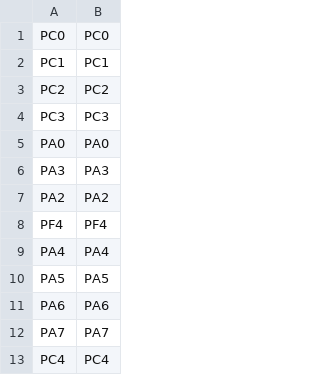
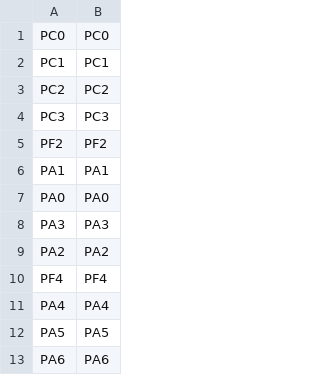
Before and after one commit to sfynxu/stm32f3discovery_upy, a CSV file: ports/stm32/boards/STM32F3DISC/pins.csv, drawn as a sheet; only a part is shown; the shorter side is filled out with more unchanged rows.

```diff
--- a/ports/stm32/boards/STM32F3DISC/pins.csv
+++ b/ports/stm32/boards/STM32F3DISC/pins.csv
@@ -4,2 +4,4 @@ PC2,PC2
 PC3,PC3
+PF2,PF2
+PA1,PA1
 PA0,PA0
```
Also changed, not shown: ports/stm32/boards/stm32f303_af.csv, 5 other files.
